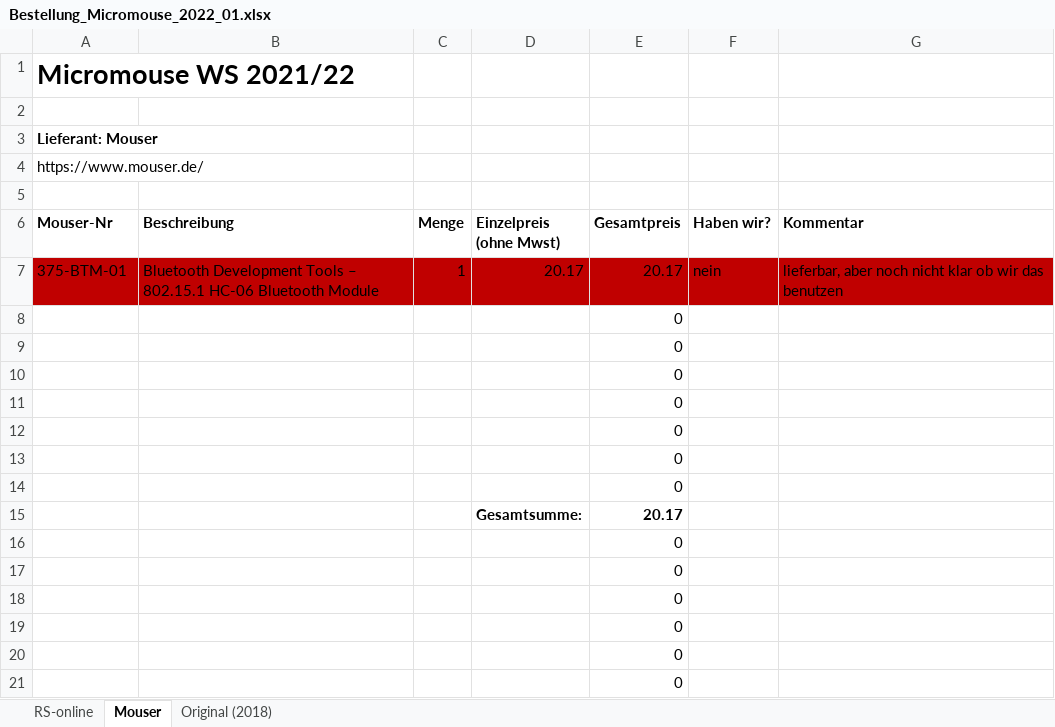
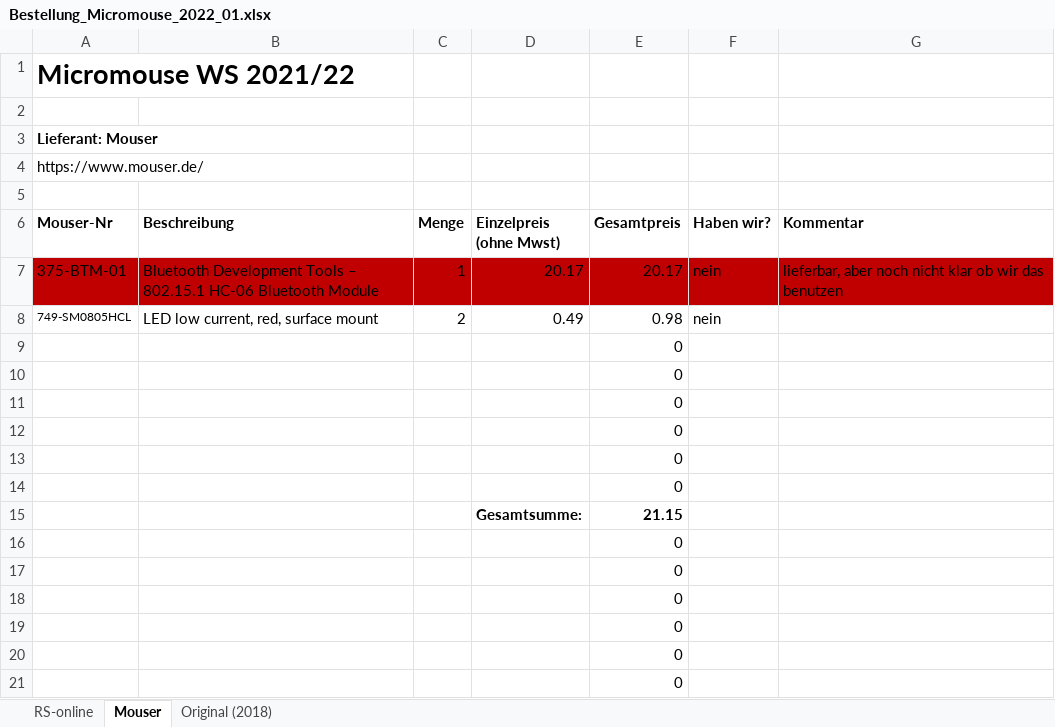
Before and after one commit to joshuawe/Micromouse, an Excel workbook: documents/Bestellung_Micromouse_2022_01.xlsx, sheet Mouser, drawn as a sheet; only a part is shown; values as stored, in another font and other column widths than the file's, no borders; removed rows and columns are numbered as before the commit, all else as after; the diff names each change by its address in the sheet, - before the commit and + after, or states it on an @@ line.

```diff
--- a/documents/Bestellung_Micromouse_2022_01.xlsx (sheet Mouser)
+++ b/documents/Bestellung_Micromouse_2022_01.xlsx (sheet Mouser)
+row 8: 749-SM0805HCL | LED low current, red, surface mount | 2 | 0.49 | 0.98 | nein
-row 14:  |  |  |  | 0
-E15 (Gesamtpreis): 20.17
+E15 (Gesamtpreis): 21.15
```
Also changed, not shown: sheet RS-online, formulas that keep their value, 8 other files.
